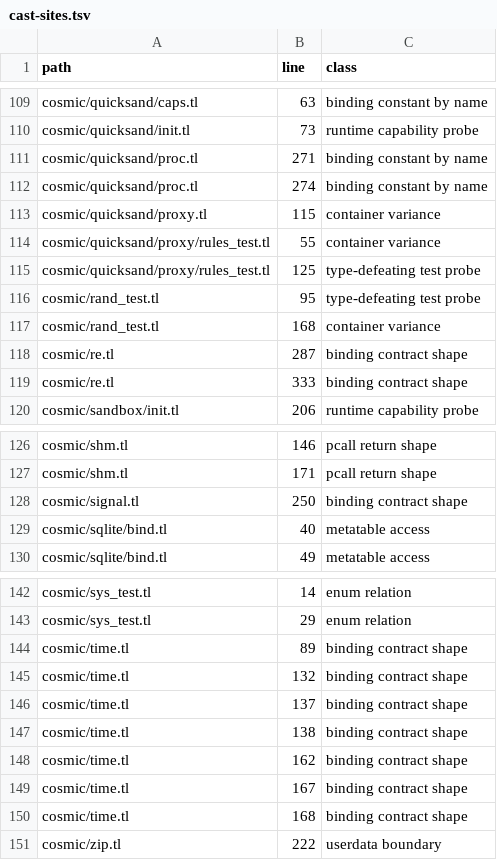
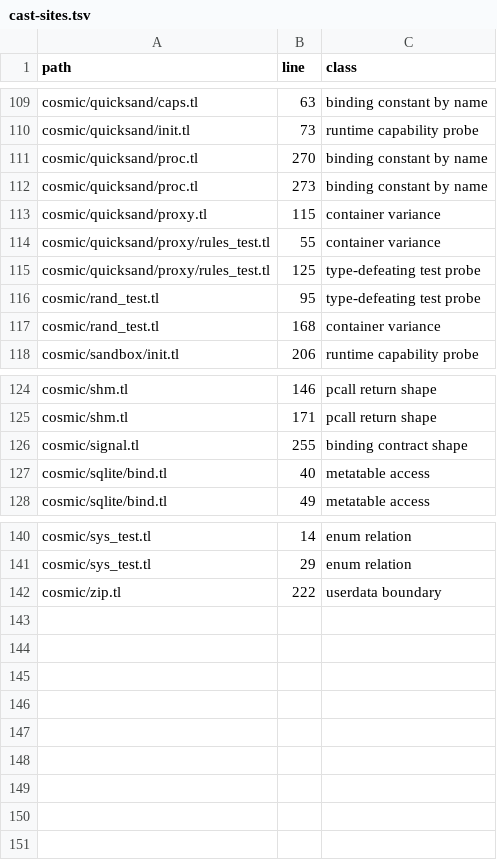
Before and after one commit to cosmic-lua/cosmic, a TSV file: docs/design/cast-sites.tsv, drawn as a sheet; only a part is shown, gaps mark what is left out.

```diff
--- a/docs/design/cast-sites.tsv
+++ b/docs/design/cast-sites.tsv
@@ -110,4 +110,4 @@ cosmic/quicksand/caps.tl	63	binding constant by name
 cosmic/quicksand/init.tl	73	runtime capability probe
-cosmic/quicksand/proc.tl	271	binding constant by name
-cosmic/quicksand/proc.tl	274	binding constant by name
+cosmic/quicksand/proc.tl	270	binding constant by name
+cosmic/quicksand/proc.tl	273	binding constant by name
 cosmic/quicksand/proxy.tl	115	container variance
@@ -117,4 +117,2 @@ cosmic/rand_test.tl	95	type-defeating test probe
 cosmic/rand_test.tl	168	container variance
-cosmic/re.tl	287	binding contract shape
-cosmic/re.tl	333	binding contract shape
 cosmic/sandbox/init.tl	206	runtime capability probe
@@ -127,3 +125,3 @@ cosmic/shm.tl	146	pcall return shape
 cosmic/shm.tl	171	pcall return shape
-cosmic/signal.tl	250	binding contract shape
+cosmic/signal.tl	255	binding contract shape
 cosmic/sqlite/bind.tl	40	metatable access
@@ -143,9 +141,2 @@ cosmic/sys_test.tl	14	enum relation
 cosmic/sys_test.tl	29	enum relation
-cosmic/time.tl	89	binding contract shape
-cosmic/time.tl	132	binding contract shape
-cosmic/time.tl	137	binding contract shape
-cosmic/time.tl	138	binding contract shape
-cosmic/time.tl	162	binding contract shape
-cosmic/time.tl	167	binding contract shape
-cosmic/time.tl	168	binding contract shape
 cosmic/zip.tl	222	userdata boundary
```
Also changed, not shown: 29 other files.
